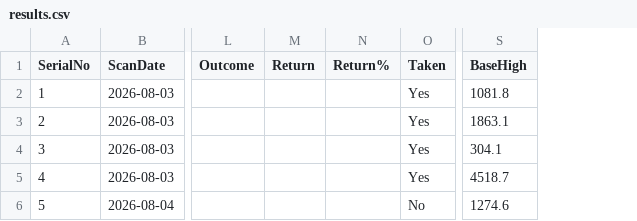
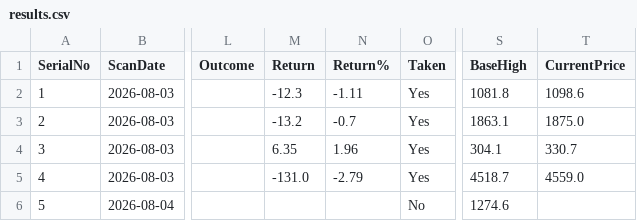
Before and after one commit to Jinish2023/4pm_swing, a CSV file: results.csv, drawn as a sheet; only a part is shown, gaps mark what is left out; the diff names each change by its address in the sheet, - before the commit and + after, or states it on an @@ line.

Commit message:
Update results.csv (track)

```diff
--- a/results.csv
+++ b/results.csv
+column T (CurrentPrice), rows 2-5: 1098.6 | 1875.0 | 330.7 | 4559.0
-M2 (Return): (empty)
+M2 (Return): -12.3
-N2 (Return%): (empty)
+N2 (Return%): -1.11
-M3 (Return): (empty)
+M3 (Return): -13.2
-N3 (Return%): (empty)
+N3 (Return%): -0.7
-M4 (Return): (empty)
+M4 (Return): 6.35
-N4 (Return%): (empty)
+N4 (Return%): 1.96
-M5 (Return): (empty)
+M5 (Return): -131.0
-N5 (Return%): (empty)
+N5 (Return%): -2.79
```
